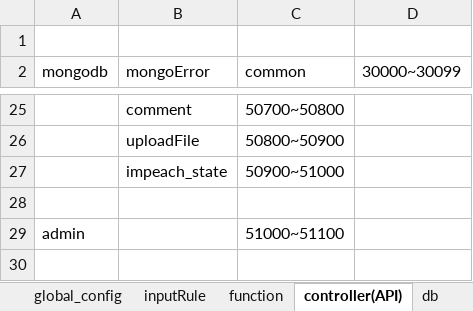
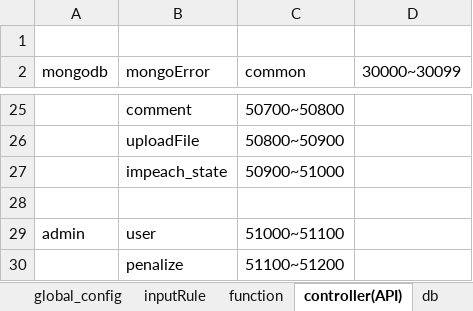
Before and after one commit to zwzw911/ss_vue_express, an Excel workbook: doc/错误代码/错误代码范围.xlsx, sheet controller(API), drawn as a sheet; only a part is shown, gaps mark what is left out; values as stored, in another font and other column widths than the file's, no borders; the diff names each change by its address in the sheet, - before the commit and + after, or states it on an @@ line.

```diff
--- a/doc/错误代码/错误代码范围.xlsx (sheet controller(API))
+++ b/doc/错误代码/错误代码范围.xlsx (sheet controller(API))
-B29 (mongoError): (empty)
+B29 (mongoError): user
+row 30:  | penalize | 51100~51200
```
Also changed, not shown: doc/POST参数/post参数.xlsx, 22 other files.
